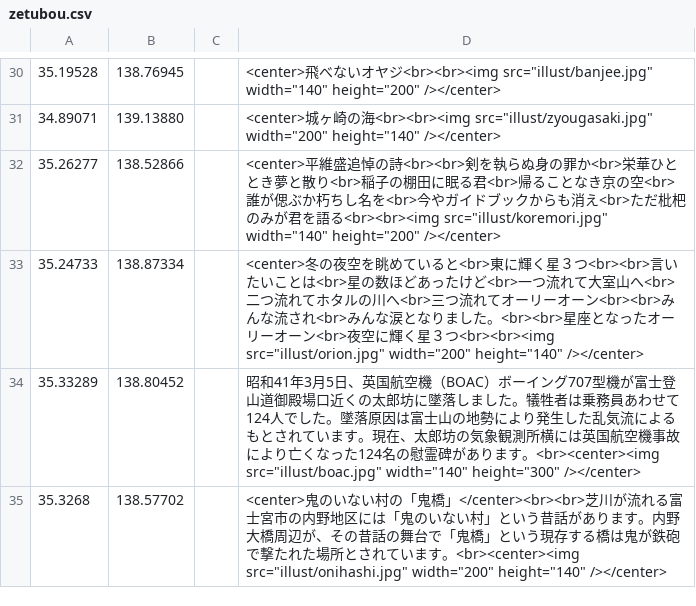
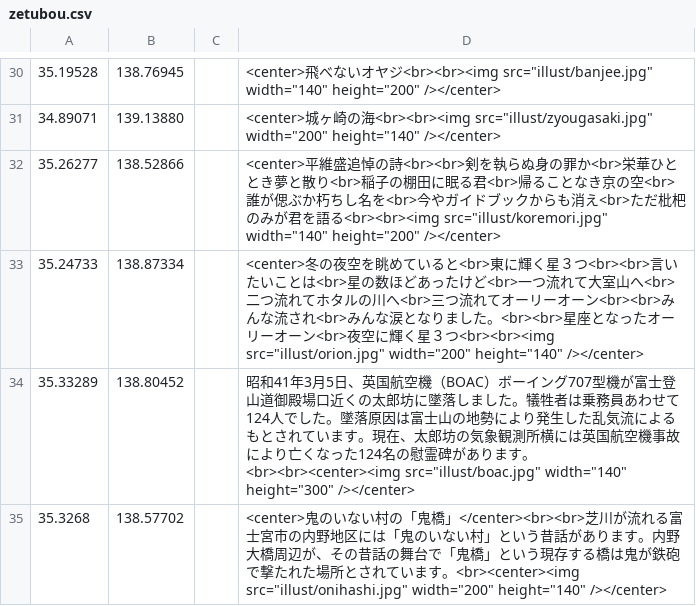
Before and after one commit to shibakin507/darkside, a CSV file: data/zetubou.csv, drawn as a sheet; only a part is shown, gaps mark what is left out.

Commit message:
Update zetubou.csv

```diff
--- a/data/zetubou.csv
+++ b/data/zetubou.csv
@@ -33,3 +33,3 @@
 35.24733,138.87334,,<center>冬の夜空を眺めていると<br>東に輝く星３つ<br><br>言いたいことは<br>星の数ほどあったけど<br>一つ流れて大室山へ<br>二つ流れてホタルの川へ<br>三つ流れてオーリーオーン<br><br>みんな流され<br>みんな涙となりました。<br><br>星座となったオーリーオーン<br>夜空に輝く星３つ<br><br><img src="illust/orion.jpg" width="200" height="140" /></center>
-35.33289,138.80452,,昭和41年3月5日、英国航空機（BOAC）ボーイング707型機が富士登山道御殿場口近くの太郎坊に墜落しました。犠牲者は乗務員あわせて124人でした。墜落原因は富士山の地勢により発生した乱気流によるもとされています。現在、太郎坊の気象観測所横には英国航空機事故により亡くなった124名の慰霊碑があります。<br><center><img src="illust/boac.jpg" width="140" height="300" /></center>
+35.33289,138.80452,,昭和41年3月5日、英国航空機（BOAC）ボーイング707型機が富士登山道御殿場口近くの太郎坊に墜落しました。犠牲者は乗務員あわせて124人でした。墜落原因は富士山の地勢により発生した乱気流によるもとされています。現在、太郎坊の気象観測所横には英国航空機事故により亡くなった124名の慰霊碑があります。<br><br><center><img src="illust/boac.jpg" width="140" height="300" /></center>
 35.3268,138.57702,,<center>鬼のいない村の「鬼橋」</center><br><br>芝川が流れる富士宮市の内野地区には「鬼のいない村」という昔話があります。内野大橋周辺が、その昔話の舞台で「鬼橋」という現存する橋は鬼が鉄砲で撃たれた場所とされています。<br><center><img src="illust/onihashi.jpg" width="200" height="140" /></center>
```
